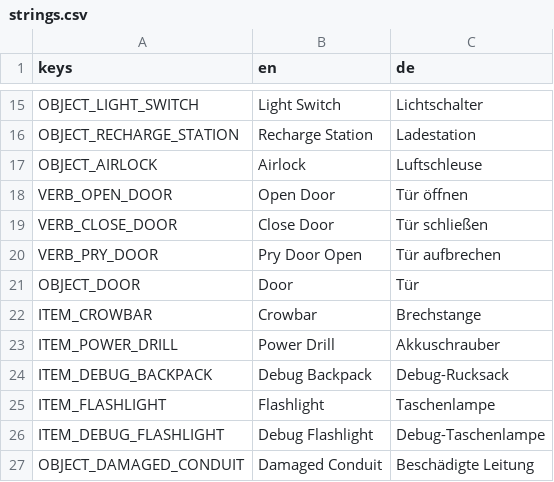
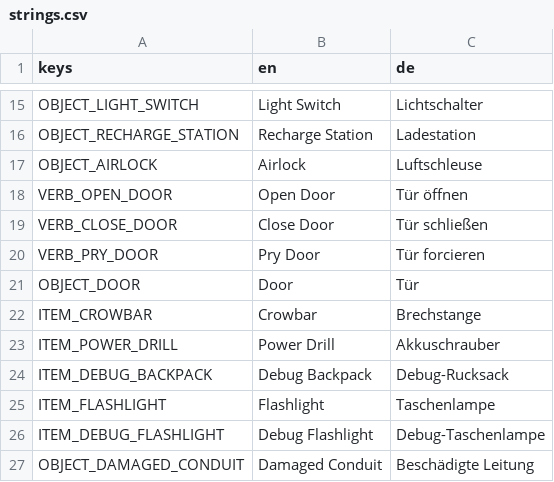
Before and after one commit to Malbios/scavengineers, a CSV file: Localization/strings.csv, drawn as a sheet; only a part is shown, gaps mark what is left out.

Commit message:
Make the pry-door verb text direction-neutral
The same PryVerb is now used both to force a closed door open and to
force an open one shut (fixed earlier this session), but its text was
still hardcoded "Pry Door Open" - misleading half the time. Changed to
a neutral "Pry Door" / "Tür forcieren".

```diff
--- a/Localization/strings.csv
+++ b/Localization/strings.csv
@@ -19,3 +19,3 @@ VERB_OPEN_DOOR,Open Door,Tür öffnen
 VERB_CLOSE_DOOR,Close Door,Tür schließen
-VERB_PRY_DOOR,Pry Door Open,Tür aufbrechen
+VERB_PRY_DOOR,Pry Door,Tür forcieren
 OBJECT_DOOR,Door,Tür
```
Also changed, not shown: 2 other files.
